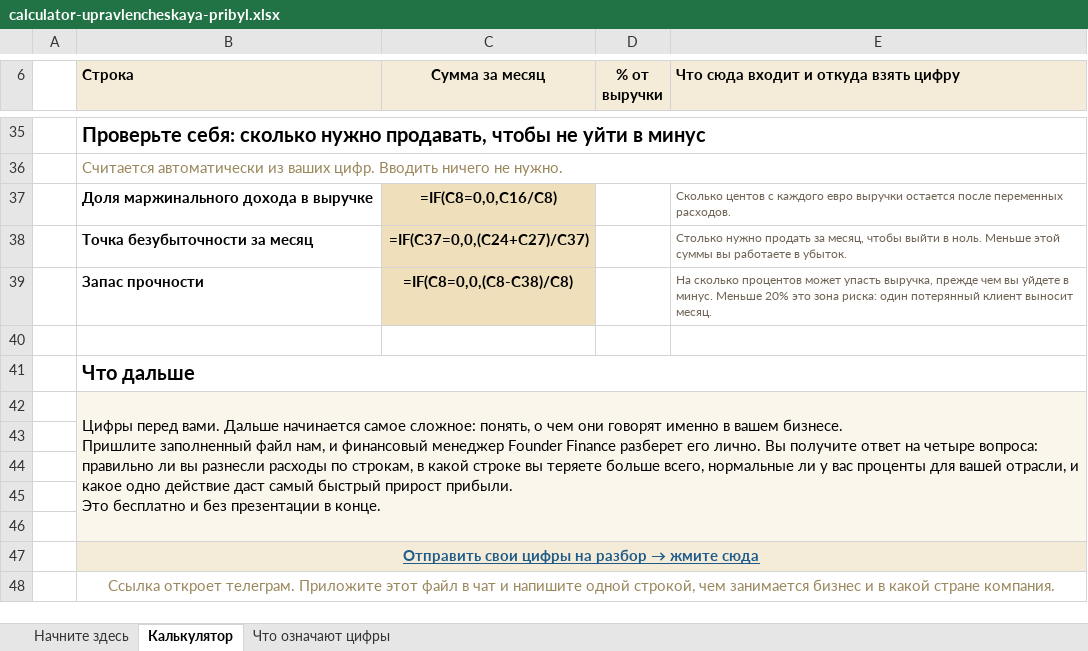
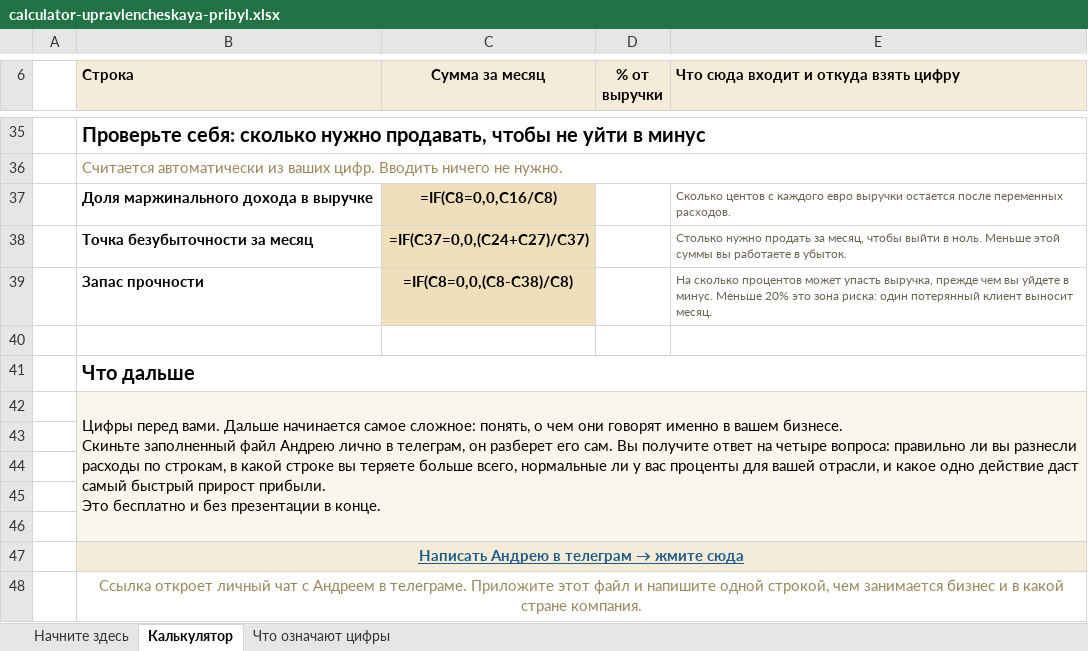
Before and after one commit to sychinnikov-max/sychinnikov-portal, an Excel workbook: founderfinance/lead-magnet/calculator-upravlencheskaya-pribyl.xlsx, sheet Калькулятор, drawn as a sheet; only a part is shown, gaps mark what is left out; values as stored, in another font and other column widths than the file's, no borders; formulas without a stored value are shown as written; ↵ is a line break in a cell; the diff names each change by its address in the sheet, - before the commit and + after, or states it on an @@ line.

Commit message:
lead-magnet: калькулятор — кнопки ведут в личку @Sychinnikov_work вместо бота

```diff
--- a/founderfinance/lead-magnet/calculator-upravlencheskaya-pribyl.xlsx (sheet Калькулятор)
+++ b/founderfinance/lead-magnet/calculator-upravlencheskaya-pribyl.xlsx (sheet Калькулятор)
-B42 (Строка): …вашем бизнесе. ↵ Пришлите заполненный файл нам, и финансовый менеджер Founder Finance разберет его лично. Вы получите…
+B42 (Строка): …вашем бизнесе. ↵ Скиньте заполненный файл Андрею лично в телеграм, он разберет его сам. Вы получите…
@@ B47 (Строка): Отправить свои цифры на разбор → жмите сюда → Написать Андрею в телеграм → жмите сюда @@
-B48 (Строка): Ссылка откроет телеграм. Приложите этот файл в чат и напишите…
+B48 (Строка): Ссылка откроет личный чат с Андреем в телеграме. Приложите этот файл и напишите…
```
Also changed, not shown: sheet Начните здесь, sheet Что означают цифры.
